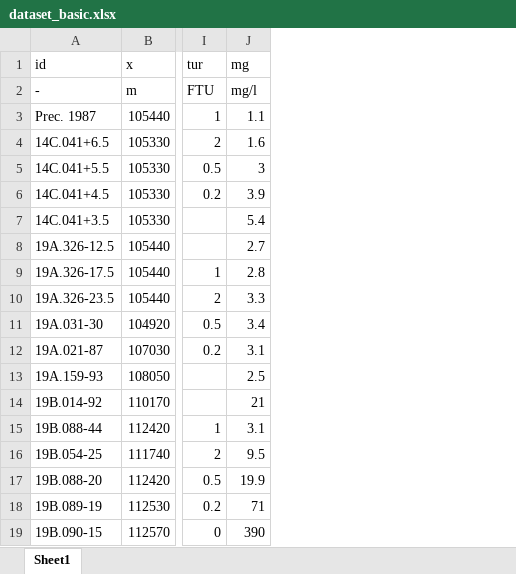
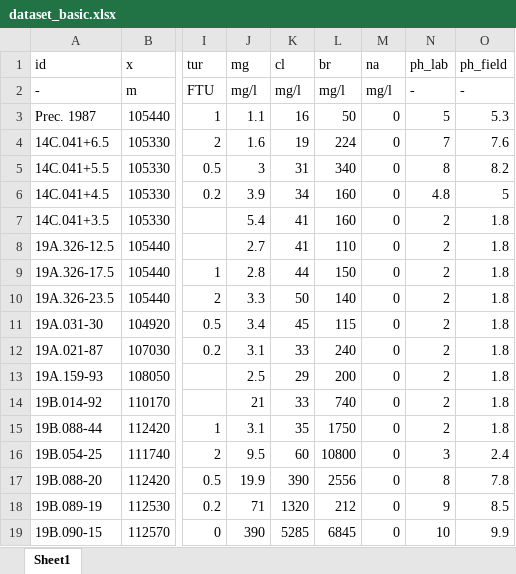
Before and after one commit to KWR-Water/hgc, an Excel workbook: examples/data/dataset_basic.xlsx, sheet Sheet1, drawn as a sheet; only a part is shown, gaps mark what is left out; values as stored, in another font and other column widths than the file's, no borders; the diff names each change by its address in the sheet, - before the commit and + after, or states it on an @@ line.

```diff
--- a/examples/data/dataset_basic.xlsx (sheet Sheet1)
+++ b/examples/data/dataset_basic.xlsx (sheet Sheet1)
+column K (cl), rows 2-19: mg/l | 16 | 19 | 31 | 34 | 41 | 41 | 44 | 50 | 45 | 33 | 29 | 33 | 35 | 60 | 390 | 1320 | 5285
+column L (br), rows 2-19: mg/l | 50 | 224 | 340 | 160 | 160 | 110 | 150 | 140 | 115 | 240 | 200 | 740 | 1750 | 10800 | 2556 | 212 | 6845
+column M (na), rows 2-19: mg/l | 0 | 0 | 0 | 0 | 0 | 0 | 0 | 0 | 0 | 0 | 0 | 0 | 0 | 0 | 0 | 0 | 0
+column N (ph_lab), rows 2-19: - | 5 | 7 | 8 | 4.8 | 2 | 2 | 2 | 2 | 2 | 2 | 2 | 2 | 2 | 3 | 8 | 9 | 10
+column O (ph_field), rows 2-19: - | 5.3 | 7.6 | 8.2 | 5 | 1.8 | 1.8 | 1.8 | 1.8 | 1.8 | 1.8 | 1.8 | 1.8 | 1.8 | 2.4 | 7.8 | 8.5 | 9.9
```
Also changed, not shown: 4 other files.
